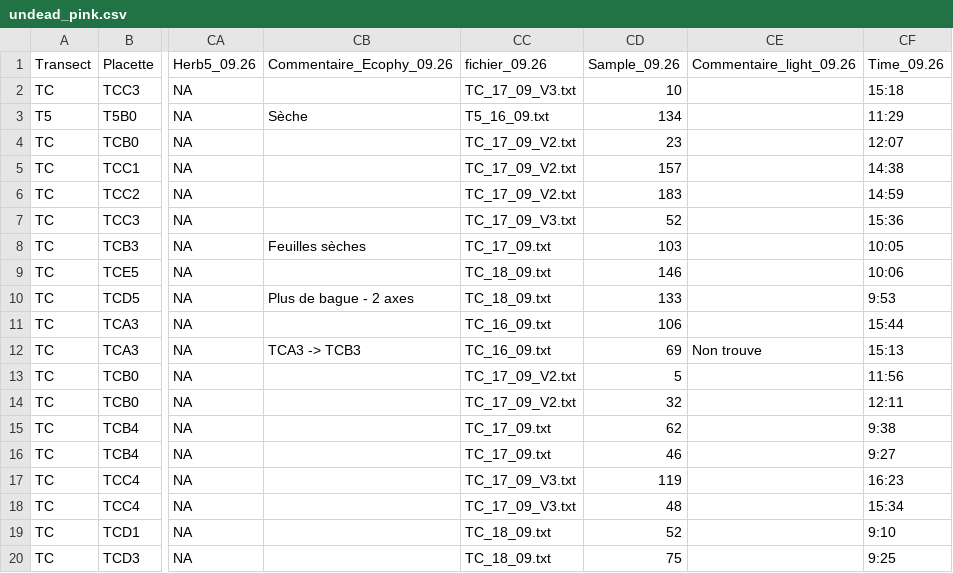
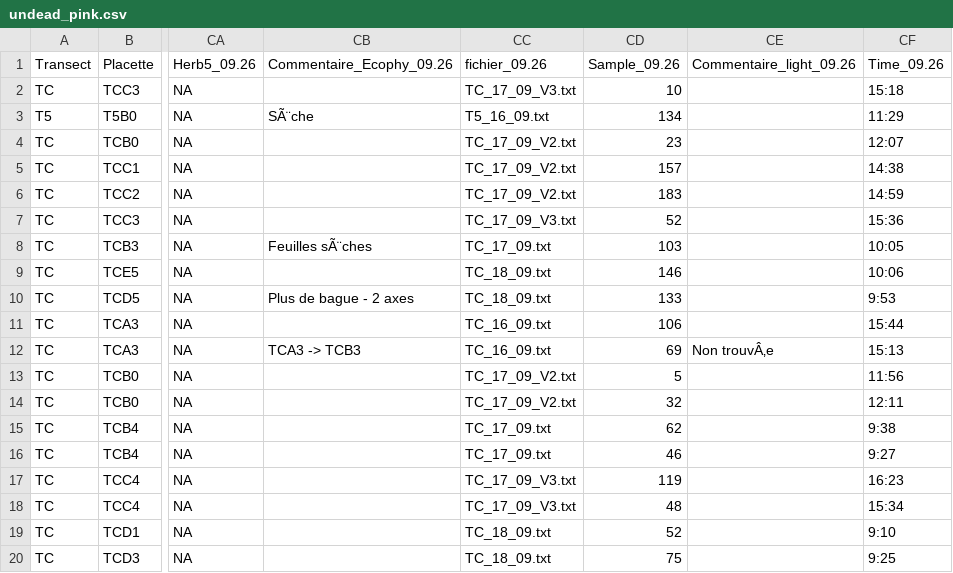
Before and after one commit to Louise-Deral-Vella/Project_Angelique, a CSV file: undead_pink.csv, drawn as a sheet; only a part is shown, gaps mark what is left out; the diff names each change by its address in the sheet, - before the commit and + after, or states it on an @@ line.

```diff
--- a/undead_pink.csv
+++ b/undead_pink.csv
-CB3 (Commentaire_Ecophy_09.26): Sèche
+CB3 (Commentaire_Ecophy_09.26): SÃ¨che
-CB8 (Commentaire_Ecophy_09.26): Feuilles sèches
+CB8 (Commentaire_Ecophy_09.26): Feuilles sÃ¨ches
-CE12 (Commentaire_light_09.26): Non trouve
+CE12 (Commentaire_light_09.26): Non trouvÂ‚e
```
Also changed, not shown: Missing_value_orange.csv, 1 other file.
